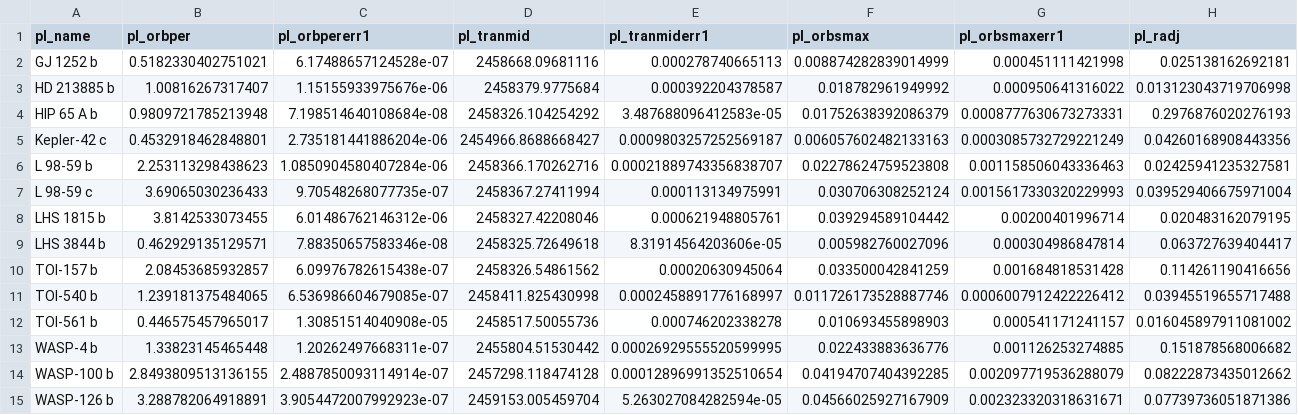
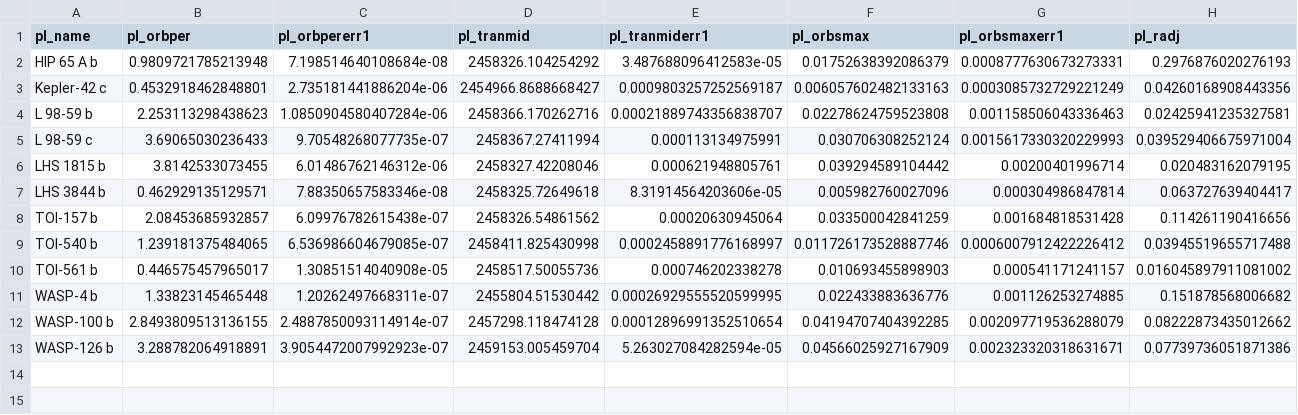
Before and after one commit to sourestdeeds/firefly, a CSV file: firefly/data/spear.csv, drawn as a sheet; only a part is shown; rows hold the shown columns only; the diff names each change by its address in the sheet, - before the commit and + after, or states it on an @@ line.

Commit message:
Update spear.csv

```diff
--- a/firefly/data/spear.csv
+++ b/firefly/data/spear.csv
-row 2: GJ 1252 b | 0.5182330402751021 | 6.17488657124528e-07 | 2458668.09681116 | 0.000278740665113 | 0.008874282839014999 | 0.000451111421998 | 0.025138162692181
-row 3: HD 213885 b | 1.00816267317407 | 1.15155933975676e-06 | 2458379.9775684 | 0.000392204378587 | 0.018782961949992 | 0.000950641316022 | 0.013123043719706998
```
